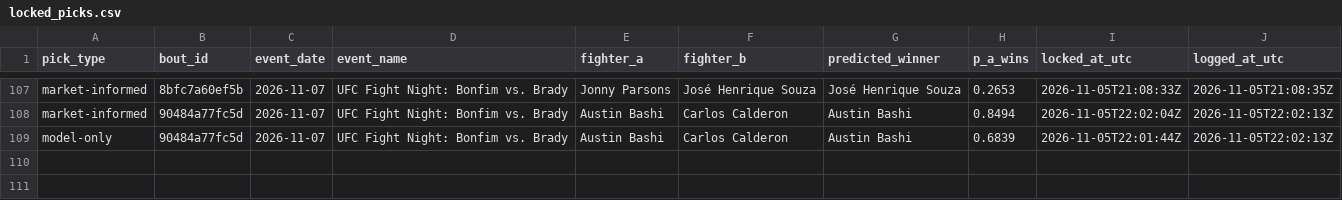
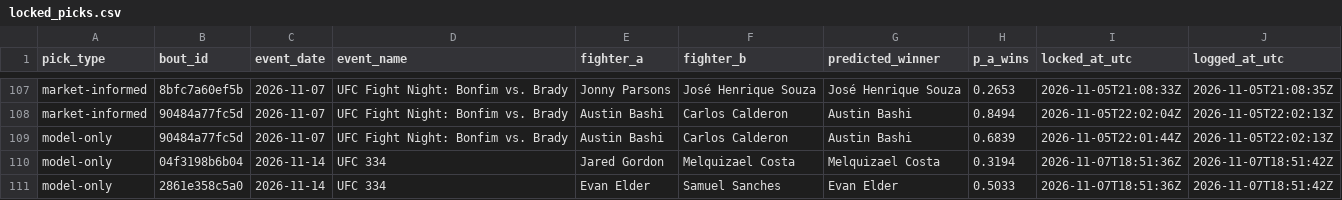
Before and after one commit to slixz7/ufc-project, a CSV file: picks_log/locked_picks.csv, drawn as a sheet; only a part is shown, gaps mark what is left out.

```diff
--- a/picks_log/locked_picks.csv
+++ b/picks_log/locked_picks.csv
@@ -109 +109,3 @@ market-informed,90484a77fc5d,2026-11-07,UFC Fight Night: Bonfim vs. Brady,Austin
 model-only,90484a77fc5d,2026-11-07,UFC Fight Night: Bonfim vs. Brady,Austin Bashi,Carlos Calderon,Austin Bashi,0.6839,2026-11-05T22:01:44Z,2026-11-05T22:02:13Z
+model-only,04f3198b6b04,2026-11-14,UFC 334,Jared Gordon,Melquizael Costa,Melquizael Costa,0.3194,2026-11-07T18:51:36Z,2026-11-07T18:51:42Z
+model-only,2861e358c5a0,2026-11-14,UFC 334,Evan Elder,Samuel Sanches,Evan Elder,0.5033,2026-11-07T18:51:36Z,2026-11-07T18:51:42Z
```
Also changed, not shown: picks_log/locked_distance.csv.
